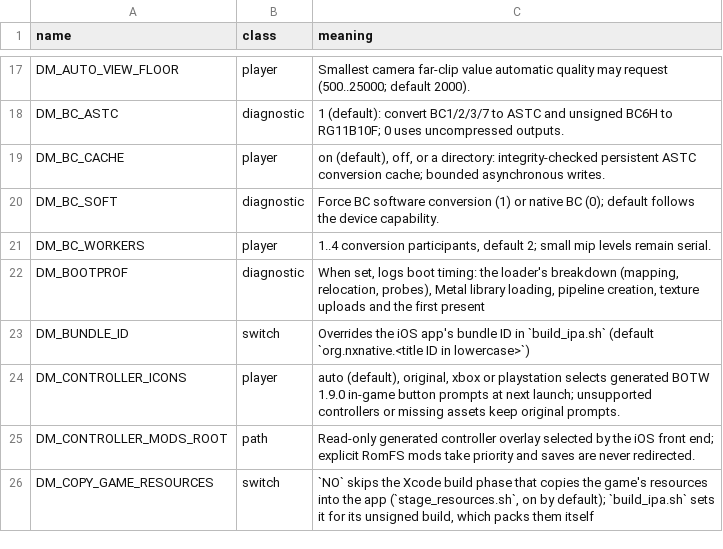
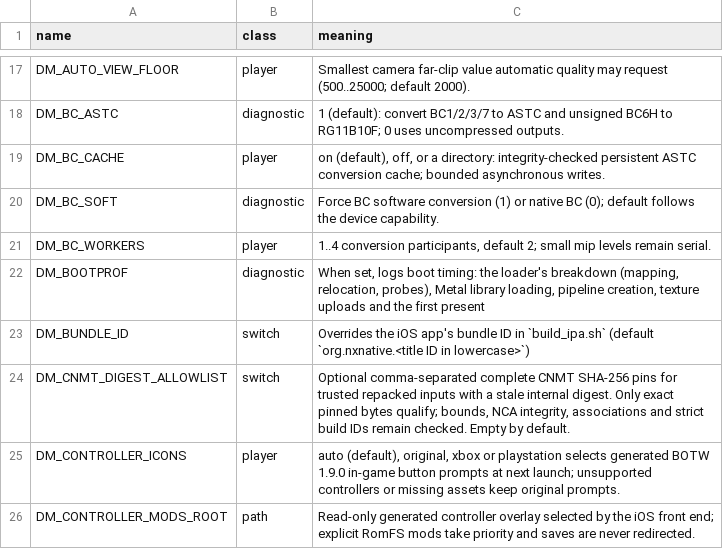
Before and after one commit to GDS0202/NXNative-A16-Lab, a TSV file: docs/env_switches.tsv, drawn as a sheet; only a part is shown, gaps mark what is left out; the shorter side is filled out with more unchanged rows; the diff names each change by its address in the sheet, - before the commit and + after, or states it on an @@ line.

Commit message:
Allow explicitly pinned repacked CNMT metadata while retaining NCA and build checks

```diff
--- a/docs/env_switches.tsv
+++ b/docs/env_switches.tsv
+row 24: DM_CNMT_DIGEST_ALLOWLIST | switch | Optional comma-separated complete CNMT SHA-256 pins for trusted repacked inputs with a stale internal digest. Only exact pinned bytes qualify; bounds, NCA integrity, associations and strict build IDs remain checked. Empty by default.
```
Also changed, not shown: 5 other files.
